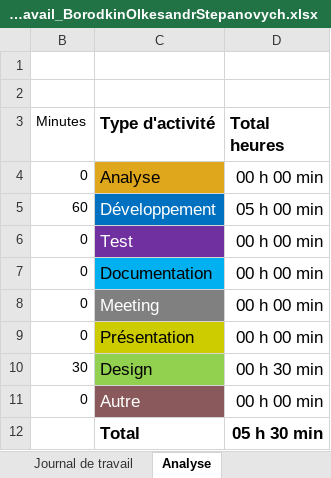
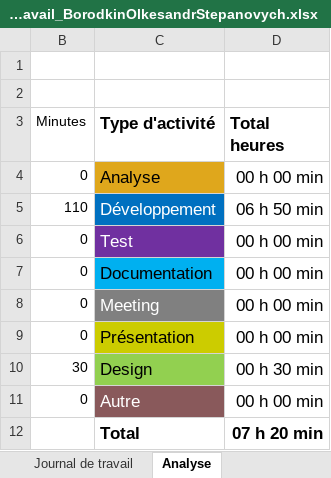
Before and after one commit to SachaBorodkin/ReadMe, an Excel workbook: doc/Journal-de-Travail_BorodkinOlkesandrStepanovych.xlsx, sheet Analyse, drawn as a sheet; values as stored, in another font and other column widths than the file's, no borders; charts and pictures not drawn; the diff names each change by its address in the sheet, - before the commit and + after, or states it on an @@ line.

```diff
--- a/doc/Journal-de-Travail_BorodkinOlkesandrStepanovych.xlsx (sheet Analyse)
+++ b/doc/Journal-de-Travail_BorodkinOlkesandrStepanovych.xlsx (sheet Analyse)
-B5 (Minutes): 60
+B5 (Minutes): 110
-D5 (Total heures): 05 h 00 min
+D5 (Total heures): 06 h 50 min
-D12 (Total heures): 05 h 30 min
+D12 (Total heures): 07 h 20 min
```
Also changed, not shown: sheet Journal de travail, hidden cells, charts or pictures.
